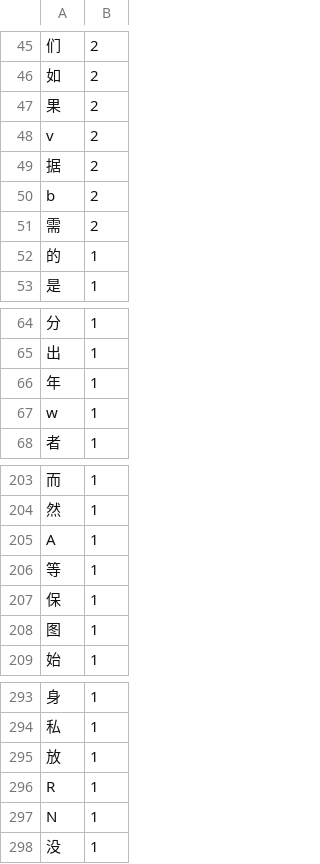
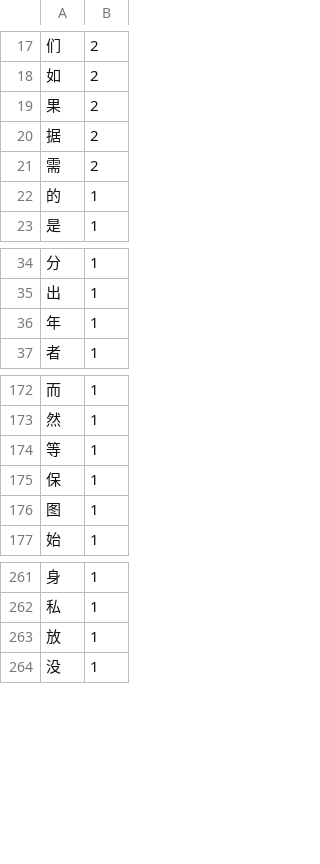
Before and after one commit to zhaoyukoon/damoxing_fenci_gongji, a TSV file: RWKV/vocab_char.tsv, drawn as a sheet; only a part is shown, gaps mark what is left out; the diff covers the shown part only; the diff names each change by its address in the sheet, - before the commit and + after, or states it on an @@ line.

```diff
--- a/RWKV/vocab_char.tsv
+++ b/RWKV/vocab_char.tsv
-row 48: v | 2
-row 50: b | 2
-row 67: w | 1
-row 205: A | 1
-row 296: R | 1
-row 297: N | 1
```
Also changed, not shown: 28 removed rows elsewhere in this file, RWKV/vocab_english.tsv, RWKV/vocab_extend_segged.tsv, 3 other files.
